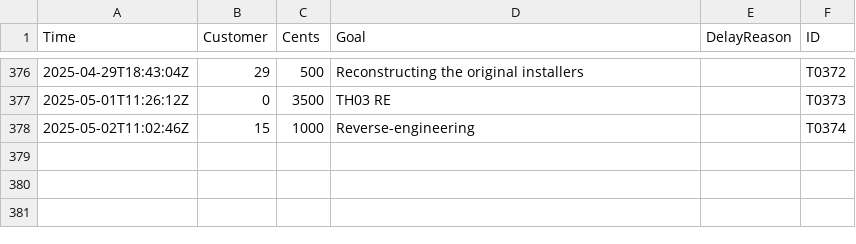
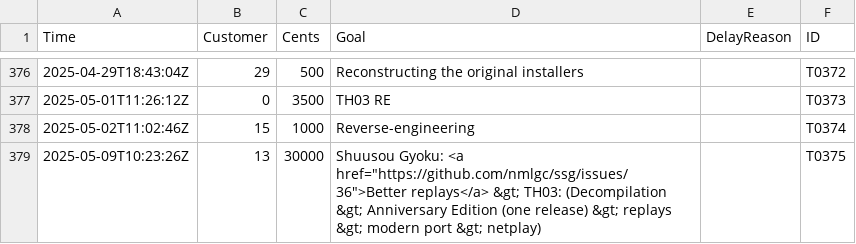
Before and after one commit to nmlgc/rec98.nmlgc.net, a TSV file: db/transactions.tsv, drawn as a sheet; only a part is shown, gaps mark what is left out.

Commit message:
[💰] Confirm T0375
Another €300 from Ember2528's subscription towards a better replay
format for Shuusou Gyoku and the long-term TH03 decompilation and
porting roadmap! Thank you so much.

```diff
--- a/db/transactions.tsv
+++ b/db/transactions.tsv
@@ -378 +378,2 @@ Time	Customer	Cents	Goal	DelayReason	ID
 2025-05-02T11:02:46Z	15	1000	Reverse-engineering		T0374
+2025-05-09T10:23:26Z	13	30000	Shuusou Gyoku: <a href="https://github.com/nmlgc/ssg/issues/36">Better replays</a> &gt; TH03: (Decompilation &gt; Anniversary Edition (one release) &gt; replays &gt; modern port &gt; netplay)		T0375
```
